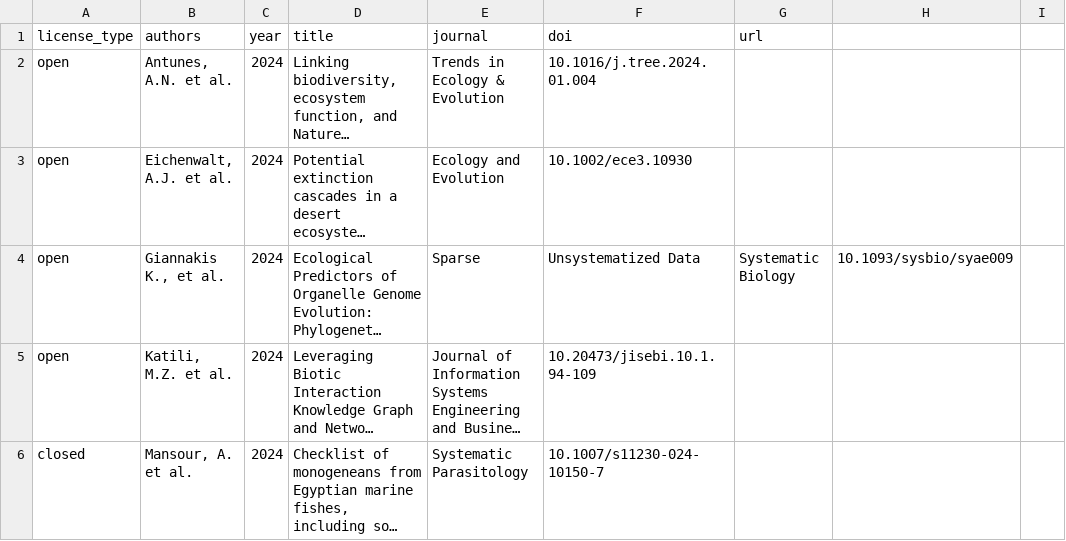
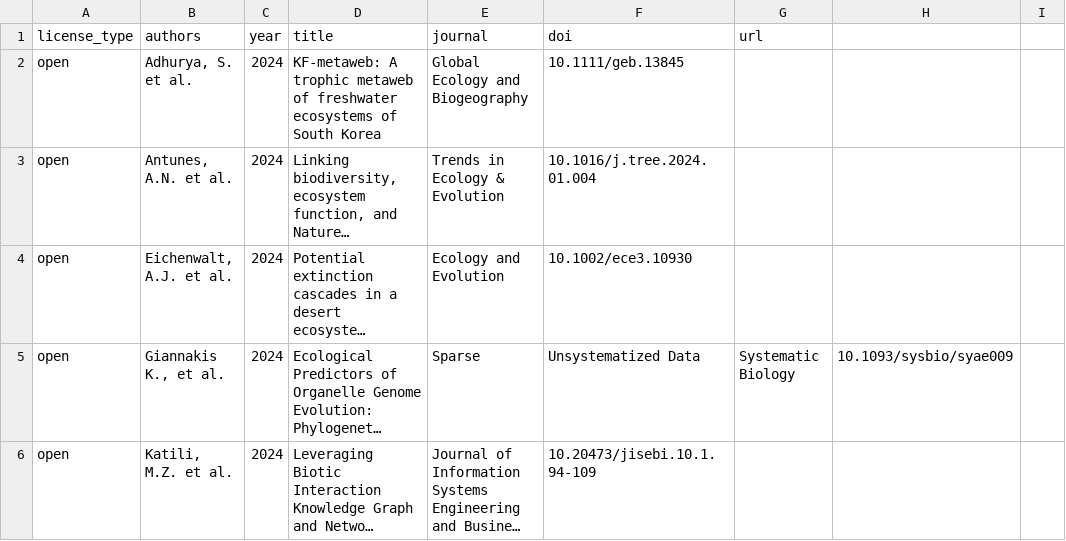
Before and after one commit to globalbioticinteractions/globalbioticinteractions.github.io, a CSV file: _data/citations.csv, drawn as a sheet; only a part is shown; the shorter side is filled out with more unchanged rows; long unchanged cells end in …; the diff names each change by its address in the sheet, - before the commit and + after, or states it on an @@ line.

Commit message:
add citation to Adhurya, S., Lee, D.-Y., & Park, Y.-S. (2024). KF-metaweb: A trophic metaweb of freshwater ecosystems of South Korea. Global Ecology and Biogeography, 00, e13845. https://doi.org/10.1111/geb.13845

```diff
--- a/_data/citations.csv
+++ b/_data/citations.csv
+row 2: open | Adhurya, S. et al. | 2024 | KF-metaweb: A trophic metaweb of freshwater ecosystems of South Korea | Global Ecology and Biogeography | 10.1111/geb.13845
```
